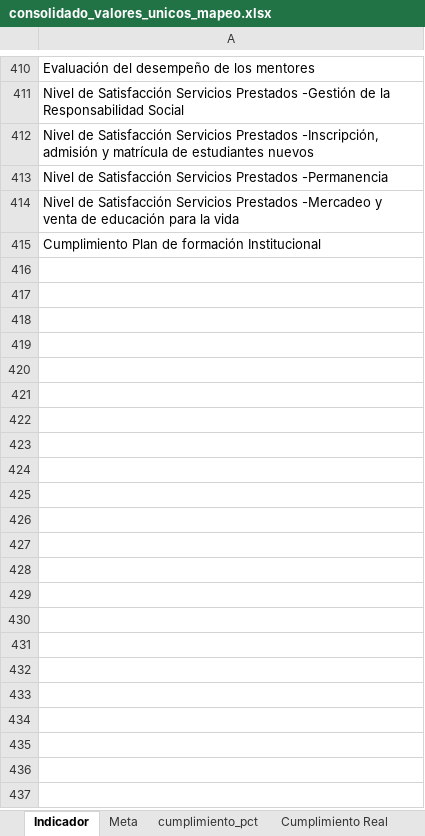
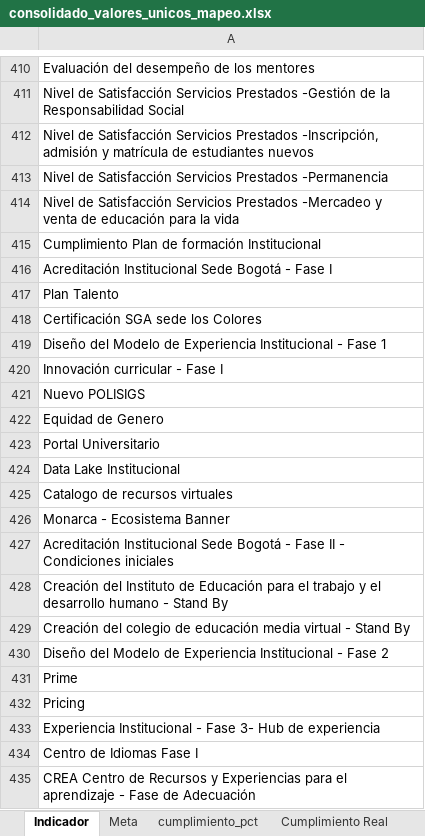
Before and after one commit to Ximena5745/Sistema_Indicadores_Poli, an Excel workbook: artifacts/consolidado_valores_unicos_mapeo.xlsx, sheet Indicador, drawn as a sheet; only a part is shown, gaps mark what is left out; values as stored, in another font and other column widths than the file's, no borders; the diff covers the shown part only; the diff names each change by its address in the sheet, - before the commit and + after, or states it on an @@ line.

```diff
--- a/artifacts/consolidado_valores_unicos_mapeo.xlsx (sheet Indicador)
+++ b/artifacts/consolidado_valores_unicos_mapeo.xlsx (sheet Indicador)
+row 416: Acreditación Institucional Sede Bogotá - Fase I
+row 417: Plan Talento
+row 418: Certificación SGA sede los Colores
+row 419: Diseño del Modelo de Experiencia Institucional - Fase 1
+row 420: Innovación curricular - Fase I
+row 421: Nuevo POLISIGS
+row 422: Equidad de Genero
+row 423: Portal Universitario
+row 424: Data Lake Institucional
+row 425: Catalogo de recursos virtuales
+row 426: Monarca - Ecosistema Banner
+row 427: Acreditación Institucional Sede Bogotá - Fase II - Condiciones iniciales
+row 428: Creación del Instituto de Educación para el trabajo y el desarrollo humano - Stand By
+row 429: Creación del colegio de educación media virtual - Stand By
+row 430: Diseño del Modelo de Experiencia Institucional - Fase 2
+row 431: Prime
+row 432: Pricing
+row 433: Experiencia Institucional - Fase 3- Hub de experiencia
+row 434: Centro de Idiomas Fase I
+row 435: CREA Centro de Recursos y Experiencias para el aprendizaje - Fase de Adecuación
```
Also changed, not shown: 30 added rows elsewhere in this sheet, sheet Cumplimiento Real, sheet cumplimiento_pct, sheet Meta, sheet Meta_Signo, artifacts/consolidado_columnas_originales.xlsx, artifacts/sunburst_diag_grouped.xlsx, 16 other files.
